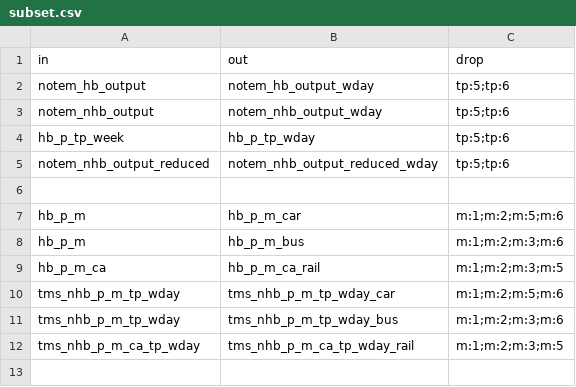
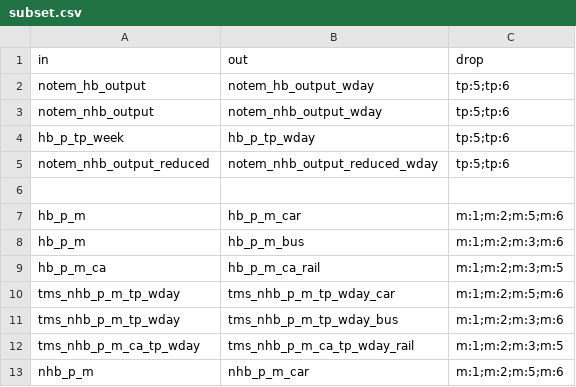
Before and after one commit to Transport-for-the-North/NorMITs-Demand, a CSV file: normits_demand/core/definitions/segmentations/subset.csv, drawn as a sheet; the diff names each change by its address in the sheet, - before the commit and + after, or states it on an @@ line.

Commit message:
Converted TEMPro trip ends to model segmentation
Added `aggregate` and `subset` methods to `TEMProTripEnds` which call
the same methods on each of the DVectors to convert segmentation.
Added new segmentation (`nhb_p_m_car`) and translations for the new
segmentation and `hb_p_m_car`.

```diff
--- a/normits_demand/core/definitions/segmentations/subset.csv
+++ b/normits_demand/core/definitions/segmentations/subset.csv
+row 13: nhb_p_m | nhb_p_m_car | m:1;m:2;m:5;m:6
```
Also changed, not shown: normits_demand/core/definitions/segmentations/aggregate.csv, normits_demand/core/definitions/segmentations/multiply.csv, 4 other files.
